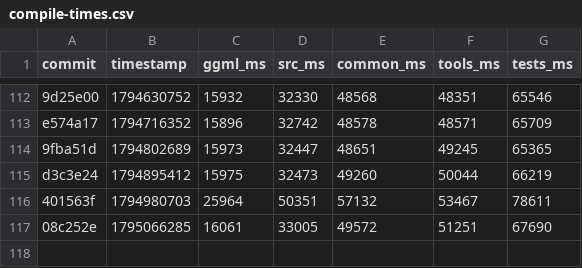
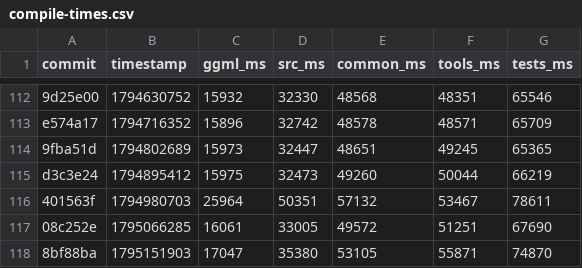
Before and after one commit to ggml-org/llama.cpp-dev, a CSV file: compile-times.csv, drawn as a sheet; only a part is shown, gaps mark what is left out; the diff names each change by its address in the sheet, - before the commit and + after, or states it on an @@ line.

```diff
--- a/compile-times.csv
+++ b/compile-times.csv
+row 118: 8bf88ba | 1795151903 | 17047 | 35380 | 53105 | 55871 | 74870
```
Also changed, not shown: 2 other files.
